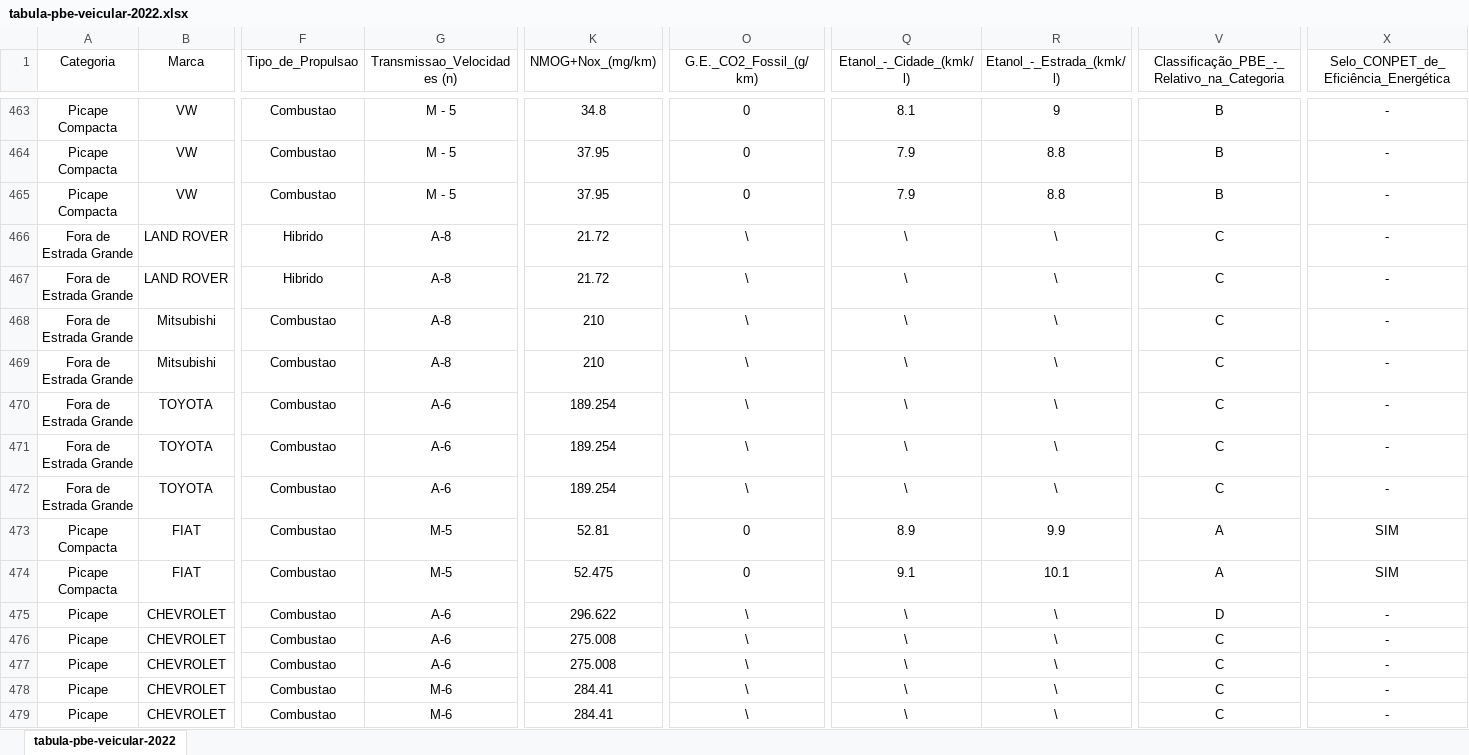
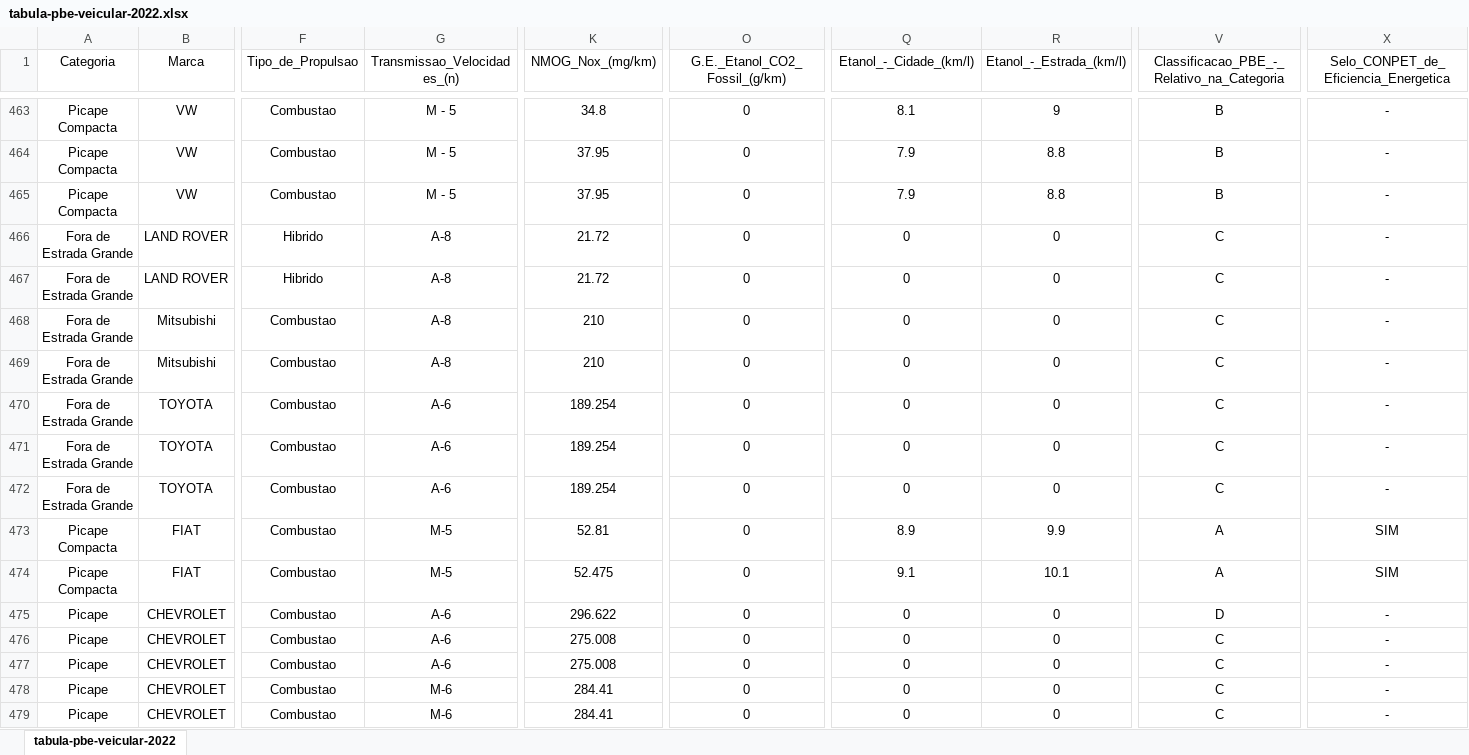
Before and after one commit to KhawanC/Pdf_csv_xlsx_json-convert, an Excel workbook: tabula-pbe-veicular-2022.xlsx, sheet tabula-pbe-veicular-2022, drawn as a sheet; only a part is shown, gaps mark what is left out; values as stored, in another font and other column widths than the file's, no borders; the diff covers the shown part only; the diff names each change by its address in the sheet, - before the commit and + after, or states it on an @@ line.

```diff
--- a/tabula-pbe-veicular-2022.xlsx (sheet tabula-pbe-veicular-2022)
+++ b/tabula-pbe-veicular-2022.xlsx (sheet tabula-pbe-veicular-2022)
-G1: Transmissao_Velocidades (n)
+G1: Transmissao_Velocidades_(n)
-K1: NMOG+Nox_(mg/km)
+K1: NMOG_Nox_(mg/km)
-O1: G.E._CO2_Fossil_(g/km)
+O1: G.E._Etanol_CO2_Fossil_(g/km)
-Q1: Etanol_-_Cidade_(kmk/l)
+Q1: Etanol_-_Cidade_(km/l)
-R1: Etanol_-_Estrada_(kmk/l)
+R1: Etanol_-_Estrada_(km/l)
-V1: Classificação_PBE_-_Relativo_na_Categoria
+V1: Classificacao_PBE_-_Relativo_na_Categoria
-X1: Selo_CONPET_de_Eficiência_Energética
+X1: Selo_CONPET_de_Eficiencia_Energetica
-O466:O472 (G.E._Etanol_CO2_Fossil_(g/km)): \
+O466:O472 (G.E._Etanol_CO2_Fossil_(g/km)): 0
-Q466:Q472 (Etanol_-_Cidade_(km/l)): \
+Q466:Q472 (Etanol_-_Cidade_(km/l)): 0
-R466:R472 (Etanol_-_Estrada_(km/l)): \
+R466:R472 (Etanol_-_Estrada_(km/l)): 0
-O475:O479 (G.E._Etanol_CO2_Fossil_(g/km)): \
+O475:O479 (G.E._Etanol_CO2_Fossil_(g/km)): 0
-Q475:Q479 (Etanol_-_Cidade_(km/l)): \
+Q475:Q479 (Etanol_-_Cidade_(km/l)): 0
-R475:R479 (Etanol_-_Estrada_(km/l)): \
+R475:R479 (Etanol_-_Estrada_(km/l)): 0
```
Also changed, not shown: 1226 edited cells elsewhere in this sheet, 1 other file.
